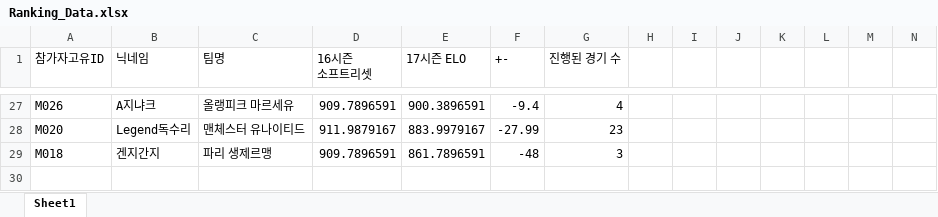
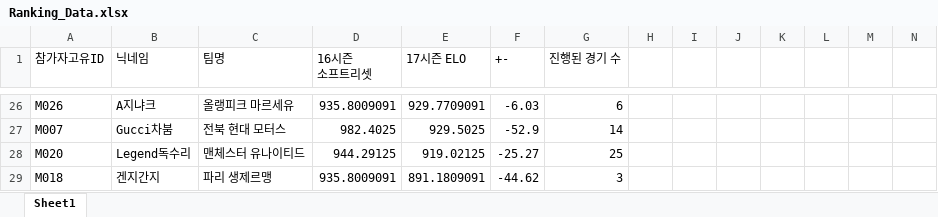
Before and after one commit to xldyxl/all-star-league, an Excel workbook: Ranking_Data.xlsx, sheet Sheet1, drawn as a sheet; only a part is shown, gaps mark what is left out; values as stored, in another font and other column widths than the file's, no borders; addresses are those after the commit; rows hold the shown columns only; the diff covers the shown part only; the diff names each change by its address in the sheet, - before the commit and + after, or states it on an @@ line.

```diff
--- a/Ranking_Data.xlsx (sheet Sheet1)
+++ b/Ranking_Data.xlsx (sheet Sheet1)
-D26 (16시즌 소프트리셋): 909.7896591
+D26 (16시즌 소프트리셋): 935.8009091
-E26 (17시즌 ELO): 900.3896591
+E26 (17시즌 ELO): 929.7709091
-F26 (+-): -9.4
+F26 (+-): -6.03
-G26 (진행된 경기 수): 4
+G26 (진행된 경기 수): 6
+row 27: M007 | Gucci차붐 | 전북 현대 모터스 | 982.4025 | 929.5025 | -52.9 | 14
-D28 (16시즌 소프트리셋): 911.9879167
+D28 (16시즌 소프트리셋): 944.29125
-E28 (17시즌 ELO): 883.9979167
+E28 (17시즌 ELO): 919.02125
-F28 (+-): -27.99
+F28 (+-): -25.27
-G28 (진행된 경기 수): 23
+G28 (진행된 경기 수): 25
-D29 (16시즌 소프트리셋): 909.7896591
+D29 (16시즌 소프트리셋): 935.8009091
-E29 (17시즌 ELO): 861.7896591
+E29 (17시즌 ELO): 891.1809091
-F29 (+-): -48
+F29 (+-): -44.62
```
Also changed, not shown: 10 added rows, 11 removed rows and 44 edited cells elsewhere in this sheet, 6 other files.
